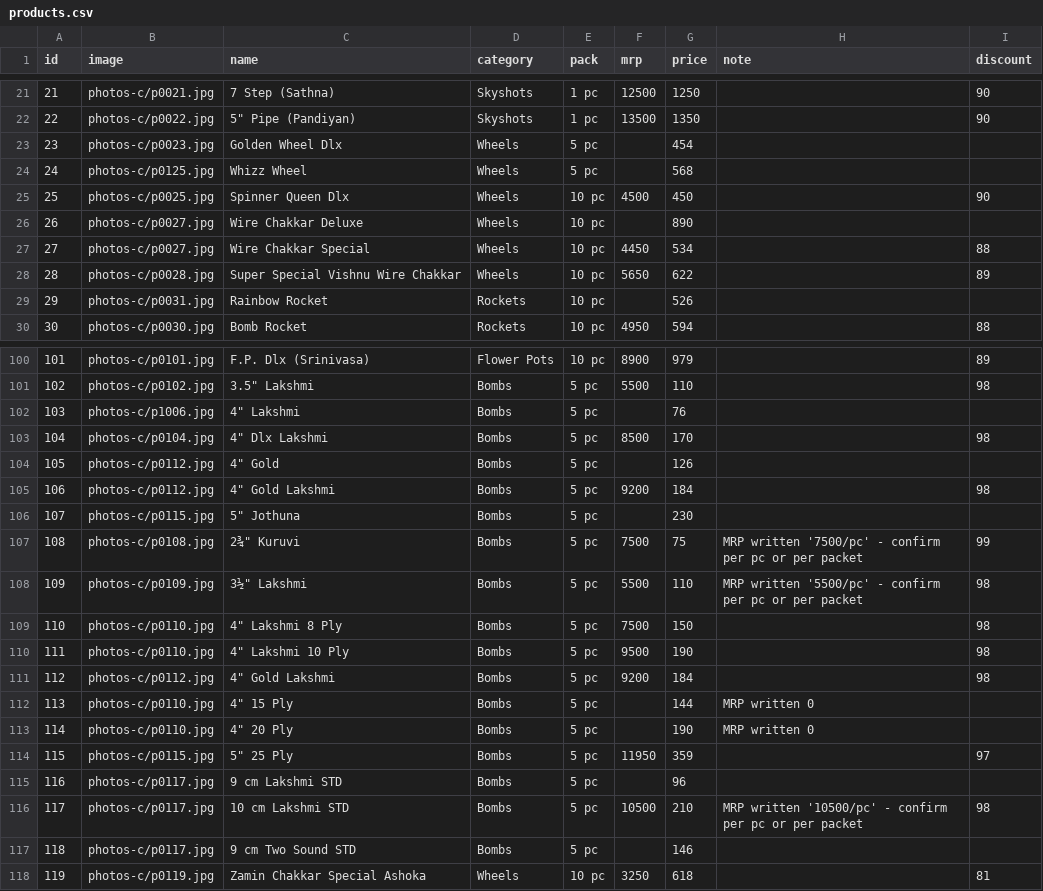
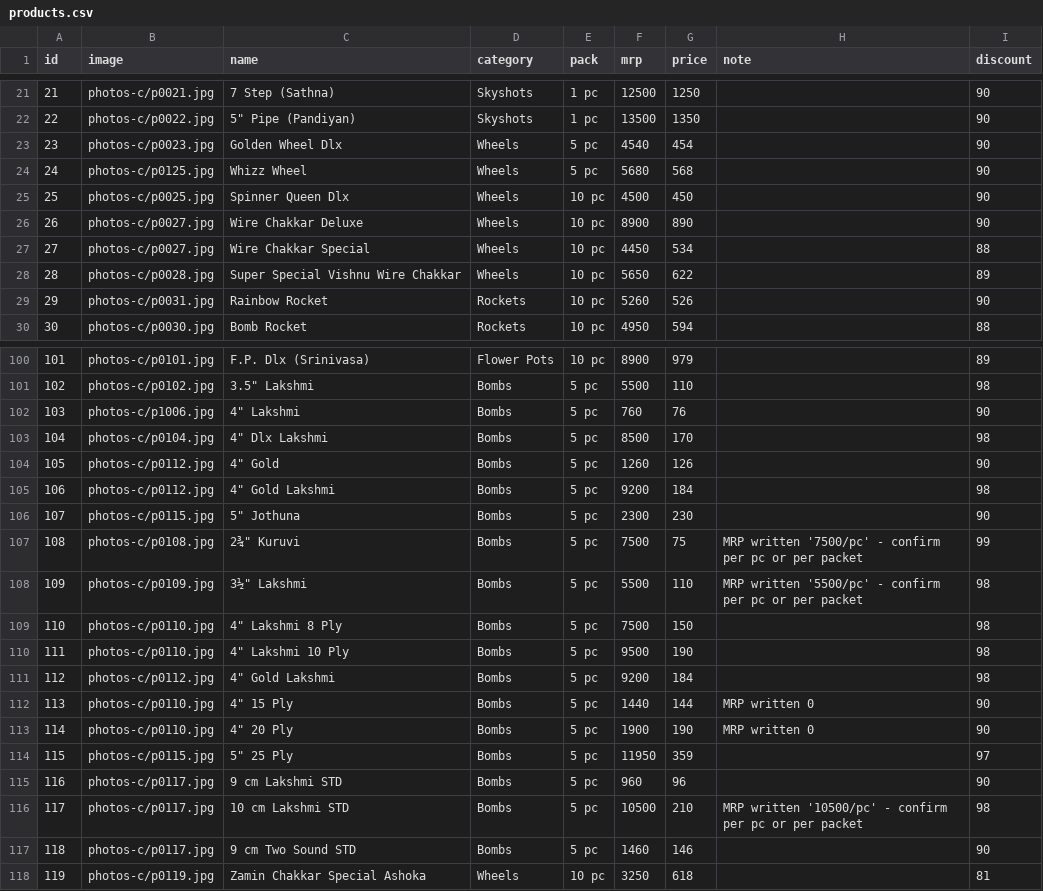
Before and after one commit to shivakashicrackers/crackers, a CSV file: products.csv, drawn as a sheet; only a part is shown, gaps mark what is left out; the diff covers the shown part only.

Commit message:
Add files via upload

```diff
--- a/products.csv
+++ b/products.csv
@@ -22,9 +22,9 @@
 22,photos-c/p0022.jpg,"5"" Pipe (Pandiyan)",Skyshots,1 pc,13500,1350,,90
-23,photos-c/p0023.jpg,Golden Wheel Dlx,Wheels,5 pc,,454,,
-24,photos-c/p0125.jpg,Whizz Wheel,Wheels,5 pc,,568,,
+23,photos-c/p0023.jpg,Golden Wheel Dlx,Wheels,5 pc,4540,454,,90
+24,photos-c/p0125.jpg,Whizz Wheel,Wheels,5 pc,5680,568,,90
 25,photos-c/p0025.jpg,Spinner Queen Dlx,Wheels,10 pc,4500,450,,90
-26,photos-c/p0027.jpg,Wire Chakkar Deluxe,Wheels,10 pc,,890,,
+26,photos-c/p0027.jpg,Wire Chakkar Deluxe,Wheels,10 pc,8900,890,,90
 27,photos-c/p0027.jpg,Wire Chakkar Special,Wheels,10 pc,4450,534,,88
 28,photos-c/p0028.jpg,Super Special Vishnu Wire Chakkar,Wheels,10 pc,5650,622,,89
-29,photos-c/p0031.jpg,Rainbow Rocket,Rockets,10 pc,,526,,
+29,photos-c/p0031.jpg,Rainbow Rocket,Rockets,10 pc,5260,526,,90
 30,photos-c/p0030.jpg,Bomb Rocket,Rockets,10 pc,4950,594,,88
@@ -101,7 +101,7 @@
 102,photos-c/p0102.jpg,"3.5"" Lakshmi",Bombs,5 pc,5500,110,,98
-103,photos-c/p1006.jpg,"4"" Lakshmi",Bombs,5 pc,,76,,
+103,photos-c/p1006.jpg,"4"" Lakshmi",Bombs,5 pc,760,76,,90
 104,photos-c/p0104.jpg,"4"" Dlx Lakshmi",Bombs,5 pc,8500,170,,98
-105,photos-c/p0112.jpg,"4"" Gold",Bombs,5 pc,,126,,
+105,photos-c/p0112.jpg,"4"" Gold",Bombs,5 pc,1260,126,,90
 106,photos-c/p0112.jpg,"4"" Gold Lakshmi",Bombs,5 pc,9200,184,,98
-107,photos-c/p0115.jpg,"5"" Jothuna",Bombs,5 pc,,230,,
+107,photos-c/p0115.jpg,"5"" Jothuna",Bombs,5 pc,2300,230,,90
 108,photos-c/p0108.jpg,"2¾"" Kuruvi",Bombs,5 pc,7500,75,MRP written '7500/pc' - confirm per pc or per packet,99
@@ -111,8 +111,8 @@
 112,photos-c/p0112.jpg,"4"" Gold Lakshmi",Bombs,5 pc,9200,184,,98
-113,photos-c/p0110.jpg,"4"" 15 Ply",Bombs,5 pc,,144,MRP written 0,
-114,photos-c/p0110.jpg,"4"" 20 Ply",Bombs,5 pc,,190,MRP written 0,
+113,photos-c/p0110.jpg,"4"" 15 Ply",Bombs,5 pc,1440,144,MRP written 0,90
+114,photos-c/p0110.jpg,"4"" 20 Ply",Bombs,5 pc,1900,190,MRP written 0,90
 115,photos-c/p0115.jpg,"5"" 25 Ply",Bombs,5 pc,11950,359,,97
-116,photos-c/p0117.jpg,9 cm Lakshmi STD,Bombs,5 pc,,96,,
+116,photos-c/p0117.jpg,9 cm Lakshmi STD,Bombs,5 pc,960,96,,90
 117,photos-c/p0117.jpg,10 cm Lakshmi STD,Bombs,5 pc,10500,210,MRP written '10500/pc' - confirm per pc or per packet,98
-118,photos-c/p0117.jpg,9 cm Two Sound STD,Bombs,5 pc,,146,,
+118,photos-c/p0117.jpg,9 cm Two Sound STD,Bombs,5 pc,1460,146,,90
 119,photos-c/p0119.jpg,Zamin Chakkar Special Ashoka,Wheels,10 pc,3250,618,,81
```
Also changed, not shown: 33 edited cells elsewhere in this file.
